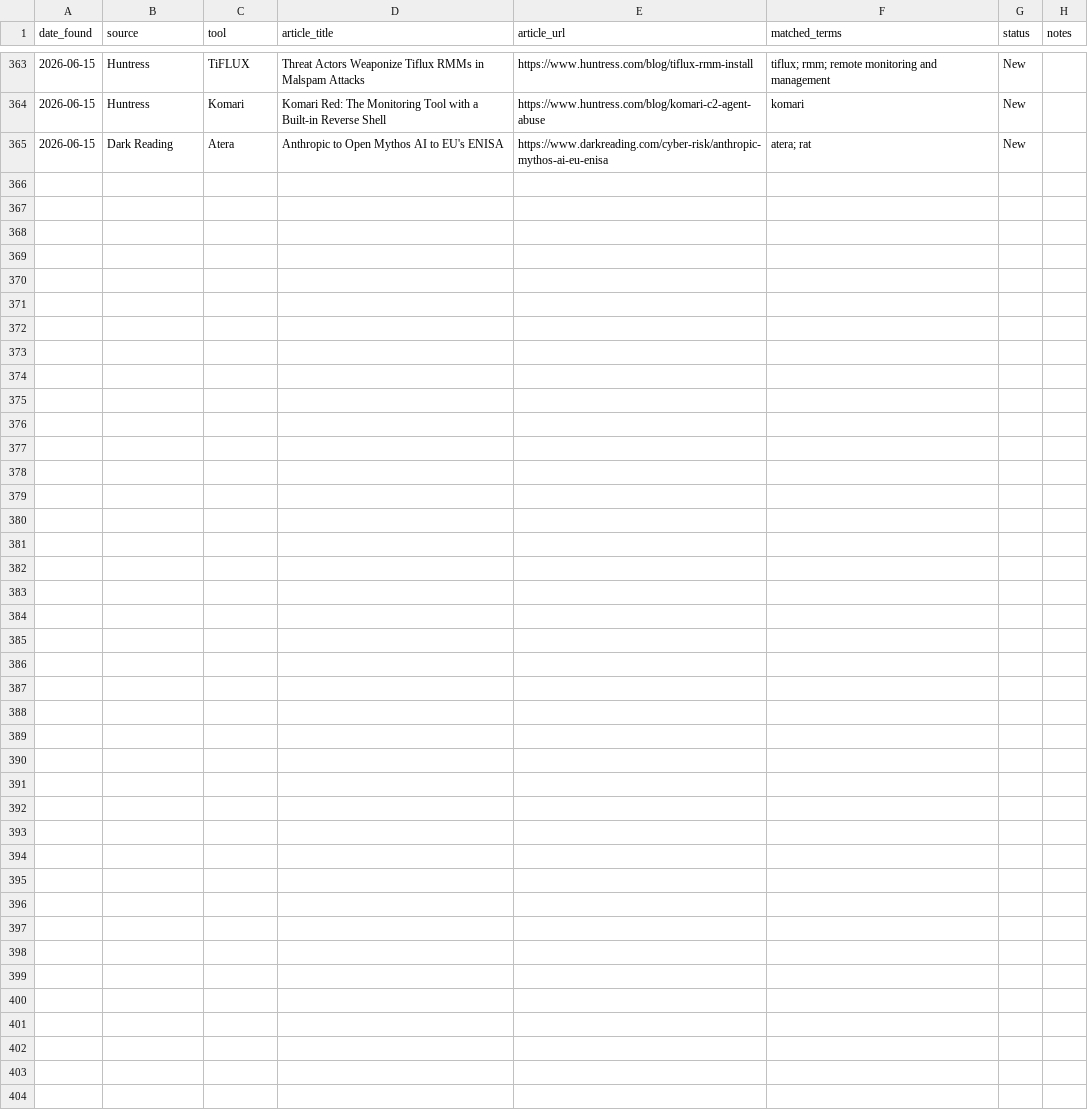
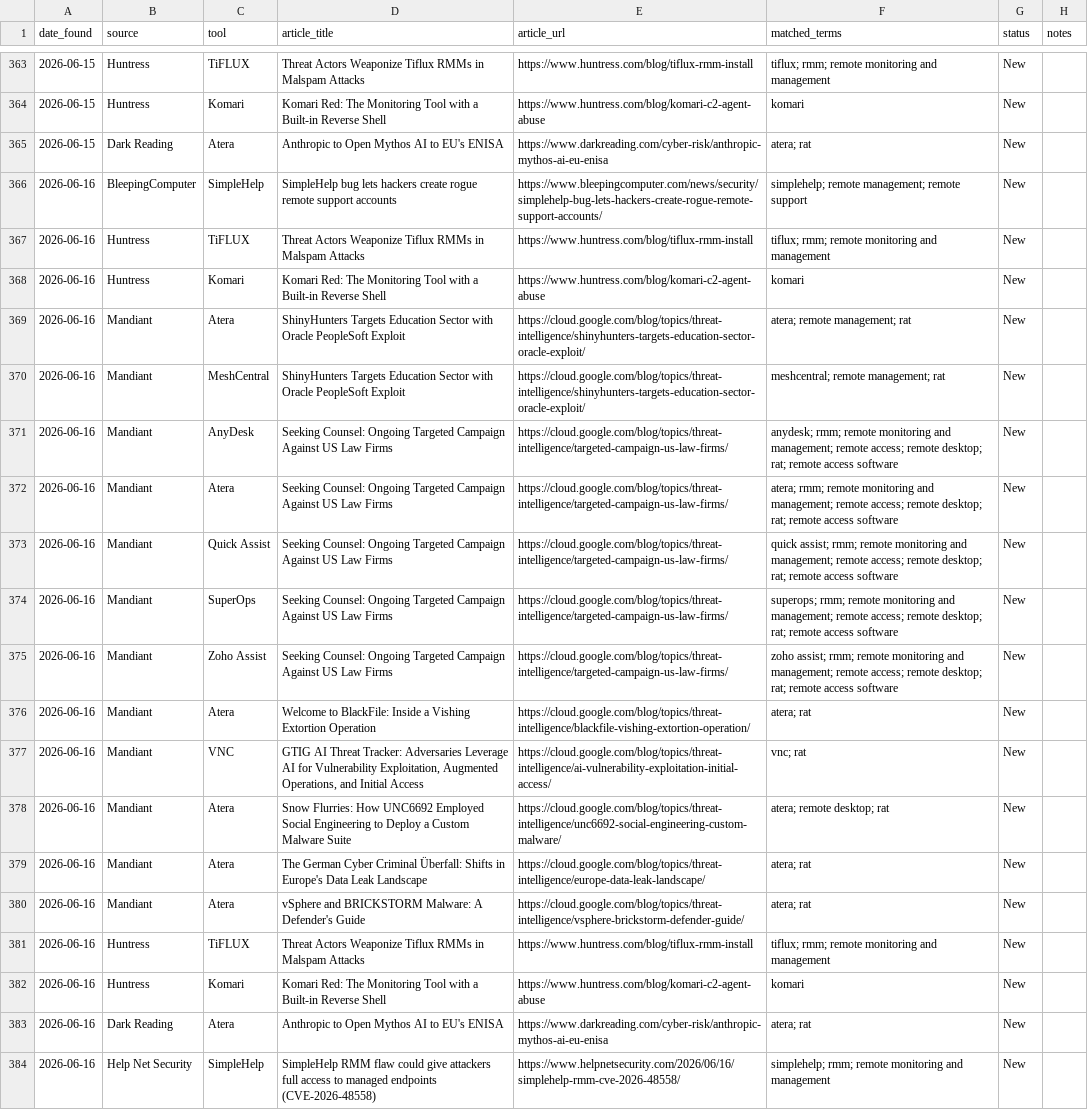
Before and after one commit to Threat-Hunting-Journal/RMM-Tool-Tracking, a CSV file: docs/findings.csv, drawn as a sheet; only a part is shown, gaps mark what is left out; the diff names each change by its address in the sheet, - before the commit and + after, or states it on an @@ line.

```diff
--- a/docs/findings.csv
+++ b/docs/findings.csv
+row 366: 2026-06-16 | BleepingComputer | SimpleHelp | SimpleHelp bug lets hackers create rogue remote support accounts | https://www.bleepingcomputer.com/news/security/simplehelp-bug-lets-hackers-create-rogue-remote-support-accounts/ | simplehelp; remote management; remote support | New
+row 367: 2026-06-16 | Huntress | TiFLUX | Threat Actors Weaponize Tiflux RMMs in Malspam Attacks | https://www.huntress.com/blog/tiflux-rmm-install | tiflux; rmm; remote monitoring and management | New
+row 368: 2026-06-16 | Huntress | Komari | Komari Red: The Monitoring Tool with a Built-in Reverse Shell | https://www.huntress.com/blog/komari-c2-agent-abuse | komari | New
+row 369: 2026-06-16 | Mandiant | Atera | ShinyHunters Targets Education Sector with Oracle PeopleSoft Exploit | https://cloud.google.com/blog/topics/threat-intelligence/shinyhunters-targets-education-sector-oracle-exploit/ | atera; remote management; rat | New
+row 370: 2026-06-16 | Mandiant | MeshCentral | ShinyHunters Targets Education Sector with Oracle PeopleSoft Exploit | https://cloud.google.com/blog/topics/threat-intelligence/shinyhunters-targets-education-sector-oracle-exploit/ | meshcentral; remote management; rat | New
+row 371: 2026-06-16 | Mandiant | AnyDesk | Seeking Counsel: Ongoing Targeted Campaign Against US Law Firms | https://cloud.google.com/blog/topics/threat-intelligence/targeted-campaign-us-law-firms/ | anydesk; rmm; remote monitoring and management; remote access; remote desktop; rat; remote access software | New
+row 372: 2026-06-16 | Mandiant | Atera | Seeking Counsel: Ongoing Targeted Campaign Against US Law Firms | https://cloud.google.com/blog/topics/threat-intelligence/targeted-campaign-us-law-firms/ | atera; rmm; remote monitoring and management; remote access; remote desktop; rat; remote access software | New
+row 373: 2026-06-16 | Mandiant | Quick Assist | Seeking Counsel: Ongoing Targeted Campaign Against US Law Firms | https://cloud.google.com/blog/topics/threat-intelligence/targeted-campaign-us-law-firms/ | quick assist; rmm; remote monitoring and management; remote access; remote desktop; rat; remote access software | New
+row 374: 2026-06-16 | Mandiant | SuperOps | Seeking Counsel: Ongoing Targeted Campaign Against US Law Firms | https://cloud.google.com/blog/topics/threat-intelligence/targeted-campaign-us-law-firms/ | superops; rmm; remote monitoring and management; remote access; remote desktop; rat; remote access software | New
+row 375: 2026-06-16 | Mandiant | Zoho Assist | Seeking Counsel: Ongoing Targeted Campaign Against US Law Firms | https://cloud.google.com/blog/topics/threat-intelligence/targeted-campaign-us-law-firms/ | zoho assist; rmm; remote monitoring and management; remote access; remote desktop; rat; remote access software | New
+row 376: 2026-06-16 | Mandiant | Atera | Welcome to BlackFile: Inside a Vishing Extortion Operation | https://cloud.google.com/blog/topics/threat-intelligence/blackfile-vishing-extortion-operation/ | atera; rat | New
+row 377: 2026-06-16 | Mandiant | VNC | GTIG AI Threat Tracker: Adversaries Leverage AI for Vulnerability Exploitation, Augmented Operations, and Initial Access | https://cloud.google.com/blog/topics/threat-intelligence/ai-vulnerability-exploitation-initial-access/ | vnc; rat | New
+row 378: 2026-06-16 | Mandiant | Atera | Snow Flurries: How UNC6692 Employed Social Engineering to Deploy a Custom Malware Suite | https://cloud.google.com/blog/topics/threat-intelligence/unc6692-social-engineering-custom-malware/ | atera; remote desktop; rat | New
+row 379: 2026-06-16 | Mandiant | Atera | The German Cyber Criminal Überfall: Shifts in Europe's Data Leak Landscape | https://cloud.google.com/blog/topics/threat-intelligence/europe-data-leak-landscape/ | atera; rat | New
+row 380: 2026-06-16 | Mandiant | Atera | vSphere and BRICKSTORM Malware: A Defender's Guide | https://cloud.google.com/blog/topics/threat-intelligence/vsphere-brickstorm-defender-guide/ | atera; rat | New
+row 381: 2026-06-16 | Huntress | TiFLUX | Threat Actors Weaponize Tiflux RMMs in Malspam Attacks | https://www.huntress.com/blog/tiflux-rmm-install | tiflux; rmm; remote monitoring and management | New
+row 382: 2026-06-16 | Huntress | Komari | Komari Red: The Monitoring Tool with a Built-in Reverse Shell | https://www.huntress.com/blog/komari-c2-agent-abuse | komari | New
+row 383: 2026-06-16 | Dark Reading | Atera | Anthropic to Open Mythos AI to EU's ENISA | https://www.darkreading.com/cyber-risk/anthropic-mythos-ai-eu-enisa | atera; rat | New
+row 384: 2026-06-16 | Help Net Security | SimpleHelp | SimpleHelp RMM flaw could give attackers full access to managed endpoints (CVE-2026-48558) | https://www.helpnetsecurity.com/2026/06/16/simplehelp-rmm-cve-2026-48558/ | simplehelp; rmm; remote monitoring and management | New
```
Also changed, not shown: docs/tool_summary.csv, findings.csv, 1 other file.
